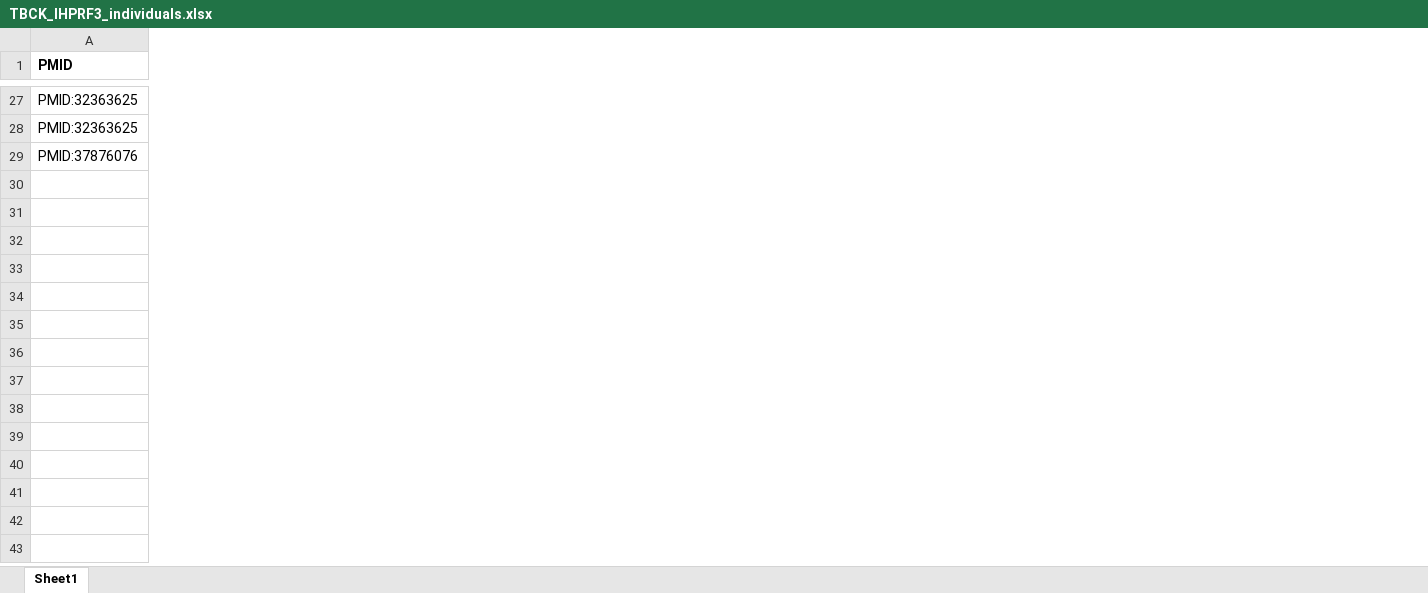
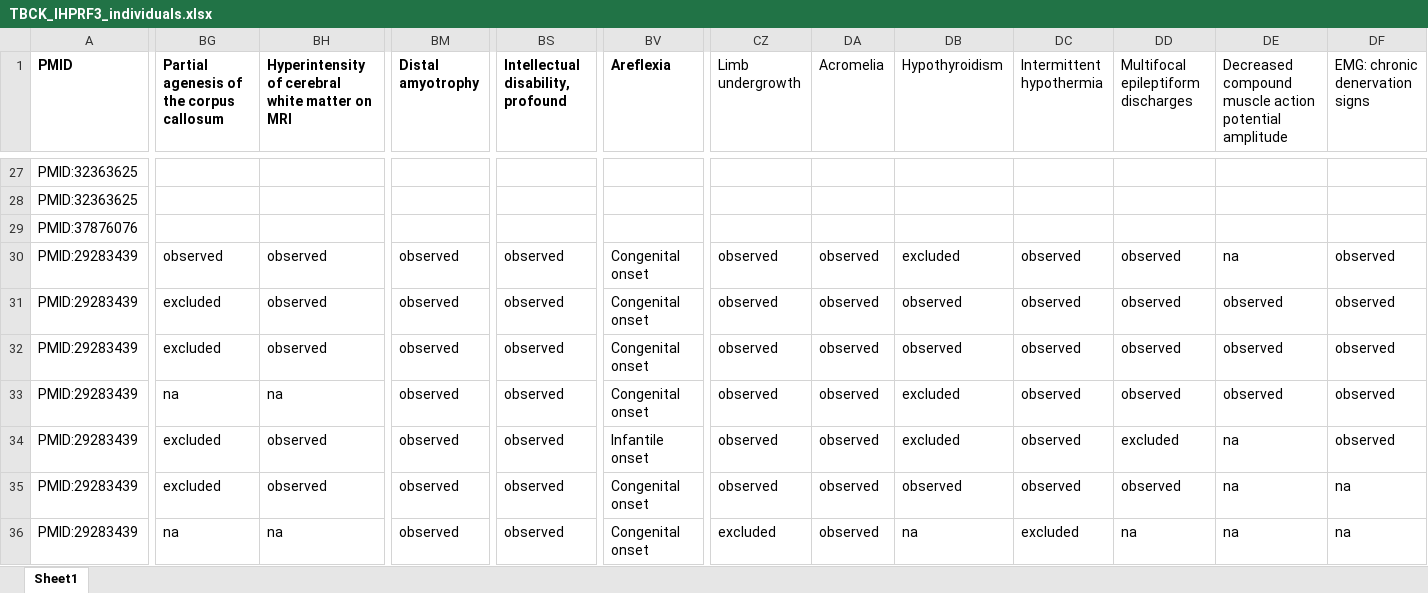
Before and after one commit to monarch-initiative/phenopacket-store, an Excel workbook: notebooks/TBCK/input/TBCK_IHPRF3_individuals.xlsx, sheet Sheet1, drawn as a sheet; only a part is shown, gaps mark what is left out; values as stored, in another font and other column widths than the file's, no borders; rows hold the shown columns only; the diff covers the shown part only; the diff names each change by its address in the sheet, - before the commit and + after, or states it on an @@ line.

```diff
--- a/notebooks/TBCK/input/TBCK_IHPRF3_individuals.xlsx (sheet Sheet1)
+++ b/notebooks/TBCK/input/TBCK_IHPRF3_individuals.xlsx (sheet Sheet1)
+column BG, row 1: Partial agenesis of the corpus callosum
+column BH, row 1: Hyperintensity of cerebral white matter on MRI
+column BM (Distal amyotrophy), empty
+column BS, row 1: Intellectual disability, profound
+column BV (Areflexia), empty
+column CZ (Limb undergrowth), empty
+column DA (Acromelia), empty
+column DB (Hypothyroidism), empty
+column DC (Intermittent hypothermia), empty
+column DD, row 1: Multifocal epileptiform discharges
+column DE, row 1: Decreased compound muscle action potential amplitude
+column DF (EMG: chronic denervation signs), empty
+row 30: PMID:29283439 | observed | observed | observed | observed | Congenital onset | observed | observed | excluded | observed | observed | na | observed
+row 31: PMID:29283439 | excluded | observed | observed | observed | Congenital onset | observed | observed | observed | observed | observed | observed | observed
+row 32: PMID:29283439 | excluded | observed | observed | observed | Congenital onset | observed | observed | observed | observed | observed | observed | observed
+row 33: PMID:29283439 | na | na | observed | observed | Congenital onset | observed | observed | excluded | observed | observed | observed | observed
+row 34: PMID:29283439 | excluded | observed | observed | observed | Infantile onset | observed | observed | excluded | observed | excluded | na | observed
+row 35: PMID:29283439 | excluded | observed | observed | observed | Congenital onset | observed | observed | observed | observed | observed | na | na
+row 36: PMID:29283439 | na | na | observed | observed | Congenital onset | excluded | observed | na | excluded | na | na | na
```
Also changed, not shown: 7 added rows and 11 added columns elsewhere in this sheet, 40 other files.
